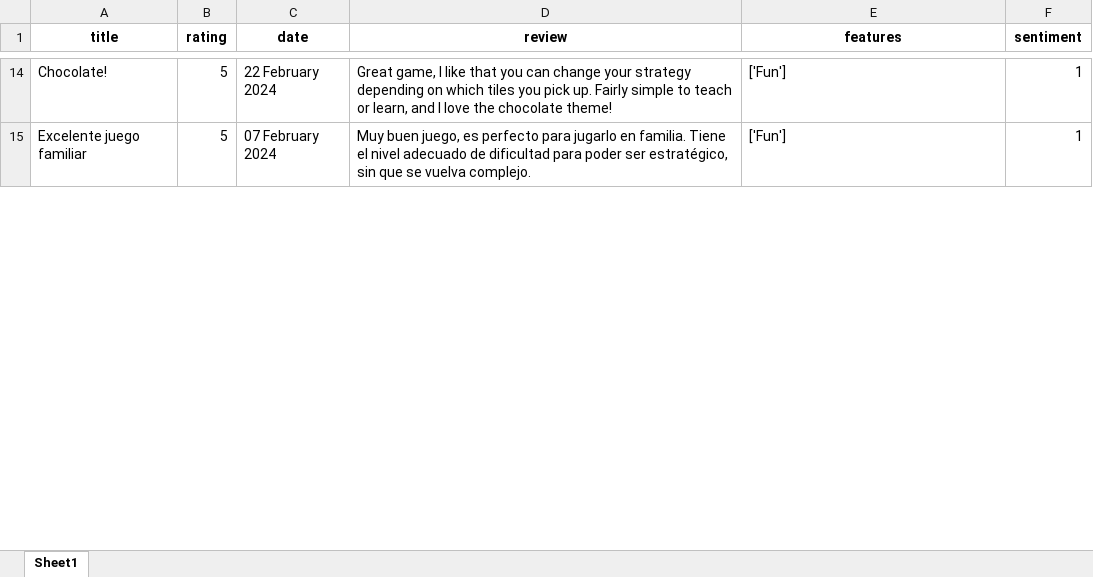
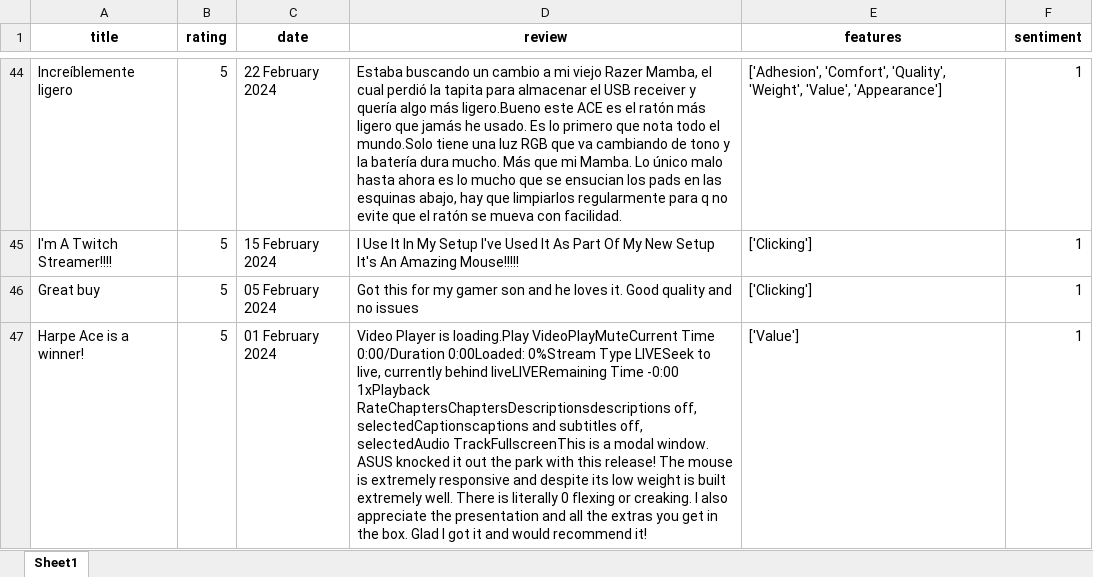
Before and after one commit to Jash312/Amazon-Review-Insights, an Excel workbook: scrapping/amazon_reviews.xlsx, sheet Sheet1, drawn as a sheet; only a part is shown, gaps mark what is left out; values as stored, in another font and other column widths than the file's, no borders; addresses are those after the commit; ↵ is a line break in a cell; the diff covers the shown part only; the diff names each change by its address in the sheet, - before the commit and + after, or states it on an @@ line.

Commit message:
Added Loading screen

```diff
--- a/scrapping/amazon_reviews.xlsx (sheet Sheet1)
+++ b/scrapping/amazon_reviews.xlsx (sheet Sheet1)
-A44 (title): Chocolate!
+A44 (title): Increíblemente ligero
-D44 (review): Great game, I like that you can change your strategy depending on which tiles you pick up. Fairly simple to teach or learn, and I love the chocolate theme!
+D44 (review): Estaba buscando un cambio a mi viejo Razer Mamba, el cual perdió la tapita para almacenar el USB receiver y quería algo más ligero.Bueno este ACE es el ratón más ligero que jamás he usado. Es lo primero que nota todo el mundo.Solo tiene una luz RGB que va cambiando de tono y la batería dura mucho. Más que mi Mamba. Lo único malo hasta ahora es lo mucho que se ensucian los pads en las esquinas abajo, hay que limpiarlos regularmente para q no evite que el ratón se mueva con facilidad.
-E44 (features): ['Fun']
+E44 (features): ['Adhesion', 'Comfort', 'Quality', 'Weight', 'Value', 'Appearance']
+row 45: I'm A Twitch Streamer!!!! | 5 | 15 February 2024 | I Use It In My Setup I've Used It As Part Of My New Setup It's An Amazing Mouse!!!!! | ['Clicking'] | 1
+row 46: Great buy | 5 | 05 February 2024 | Got this for my gamer son and he loves it. Good quality and no issues | ['Clicking'] | 1
-A47 (title): Excelente juego familiar
+A47 (title): Harpe Ace is a winner!
-C47 (date): 07 February 2024
+C47 (date): 01 February 2024
-D47 (review): Muy buen juego, es perfecto para jugarlo en familia. Tiene el nivel adecuado de dificultad para poder ser estratégico, sin que se vuelva complejo.
+D47 (review): Video Player is loading.Play VideoPlayMuteCurrent Time 0:00/Duration 0:00Loaded: 0%Stream Type LIVESeek to live, currently behind liveLIVERemaining Time -0:00 1xPlayback RateChaptersChaptersDescriptionsdescriptions off, selectedCaptionscaptions and subtitles off, selectedAudio TrackFullscreenThis is a modal window. ↵ ASUS knocked it out the park with this release! The mouse is extremely responsive and despite its low weight is built extremely well. There is literally 0 flexing or creaking. I also appreciate the presentation and all the extras you get in the box. Glad I got it and would recommend it!
-E47 (features): ['Fun']
+E47 (features): ['Value']
```
Also changed, not shown: 70 added rows, 21 removed rows and 73 edited cells elsewhere in this sheet, 6 other files.
